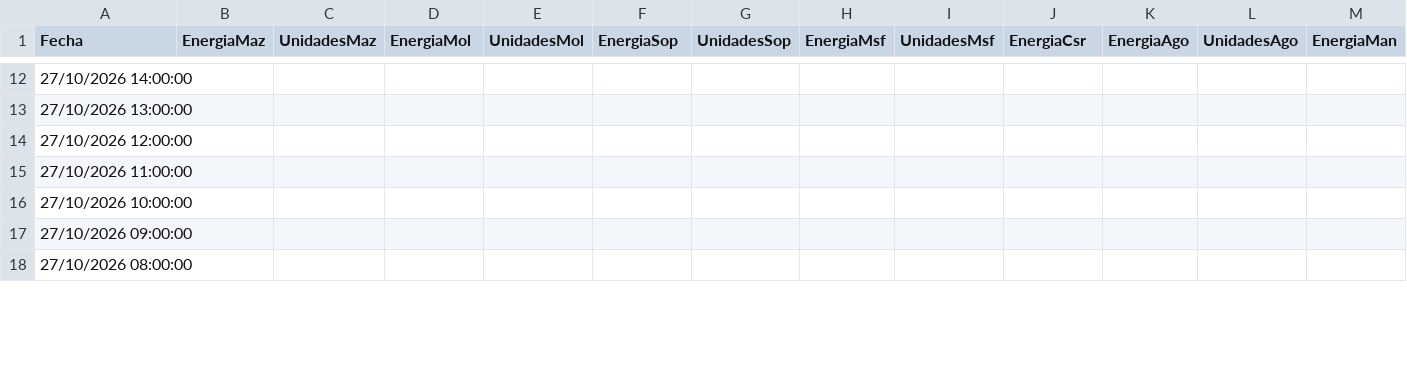
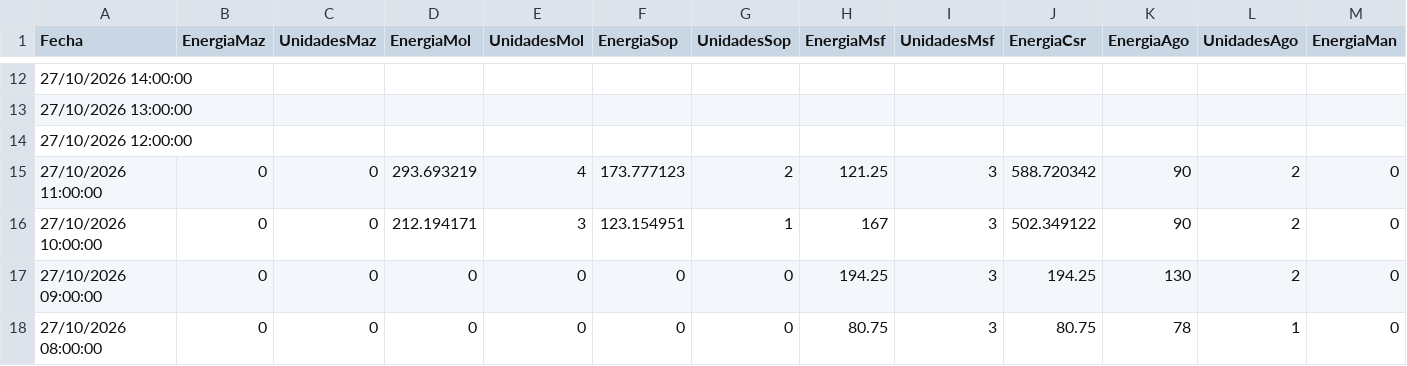
Before and after one commit to davidmunoz-create/hidroelectricasecuador, a CSV file: data/produccion-diario.csv, drawn as a sheet; only a part is shown, gaps mark what is left out; the diff covers the shown part only; the diff names each change by its address in the sheet, - before the commit and + after, or states it on an @@ line.

```diff
--- a/data/produccion-diario.csv
+++ b/data/produccion-diario.csv
-B15:B18 (EnergiaMaz): (empty)
+B15:B18 (EnergiaMaz): 0
-C15:C18 (UnidadesMaz): (empty)
+C15:C18 (UnidadesMaz): 0
-D15 (EnergiaMol): (empty)
+D15 (EnergiaMol): 293.693219
-E15 (UnidadesMol): (empty)
+E15 (UnidadesMol): 4
-F15 (EnergiaSop): (empty)
+F15 (EnergiaSop): 173.777123
-G15 (UnidadesSop): (empty)
+G15 (UnidadesSop): 2
-H15 (EnergiaMsf): (empty)
+H15 (EnergiaMsf): 121.25
-I15:I18 (UnidadesMsf): (empty)
+I15:I18 (UnidadesMsf): 3
-J15 (EnergiaCsr): (empty)
+J15 (EnergiaCsr): 588.720342
-K15:K16 (EnergiaAgo): (empty)
+K15:K16 (EnergiaAgo): 90
-L15:L17 (UnidadesAgo): (empty)
+L15:L17 (UnidadesAgo): 2
-M15:M18 (EnergiaMan): (empty)
+M15:M18 (EnergiaMan): 0
-D16 (EnergiaMol): (empty)
+D16 (EnergiaMol): 212.194171
-E16 (UnidadesMol): (empty)
+E16 (UnidadesMol): 3
-F16 (EnergiaSop): (empty)
+F16 (EnergiaSop): 123.154951
-G16 (UnidadesSop): (empty)
+G16 (UnidadesSop): 1
-H16 (EnergiaMsf): (empty)
+H16 (EnergiaMsf): 167
-J16 (EnergiaCsr): (empty)
+J16 (EnergiaCsr): 502.349122
-D17:D18 (EnergiaMol): (empty)
+D17:D18 (EnergiaMol): 0
-E17:E18 (UnidadesMol): (empty)
+E17:E18 (UnidadesMol): 0
-F17:F18 (EnergiaSop): (empty)
+F17:F18 (EnergiaSop): 0
-G17:G18 (UnidadesSop): (empty)
+G17:G18 (UnidadesSop): 0
-H17 (EnergiaMsf): (empty)
+H17 (EnergiaMsf): 194.25
-J17 (EnergiaCsr): (empty)
+J17 (EnergiaCsr): 194.25
-K17 (EnergiaAgo): (empty)
+K17 (EnergiaAgo): 130
-H18 (EnergiaMsf): (empty)
+H18 (EnergiaMsf): 80.75
-J18 (EnergiaCsr): (empty)
+J18 (EnergiaCsr): 80.75
-K18 (EnergiaAgo): (empty)
+K18 (EnergiaAgo): 78
-L18 (UnidadesAgo): (empty)
+L18 (UnidadesAgo): 1
```
Also changed, not shown: 35 edited cells elsewhere in this file, data/hidrologia-diario.csv, data/hidrologia-mensual.csv, 1 other file.
